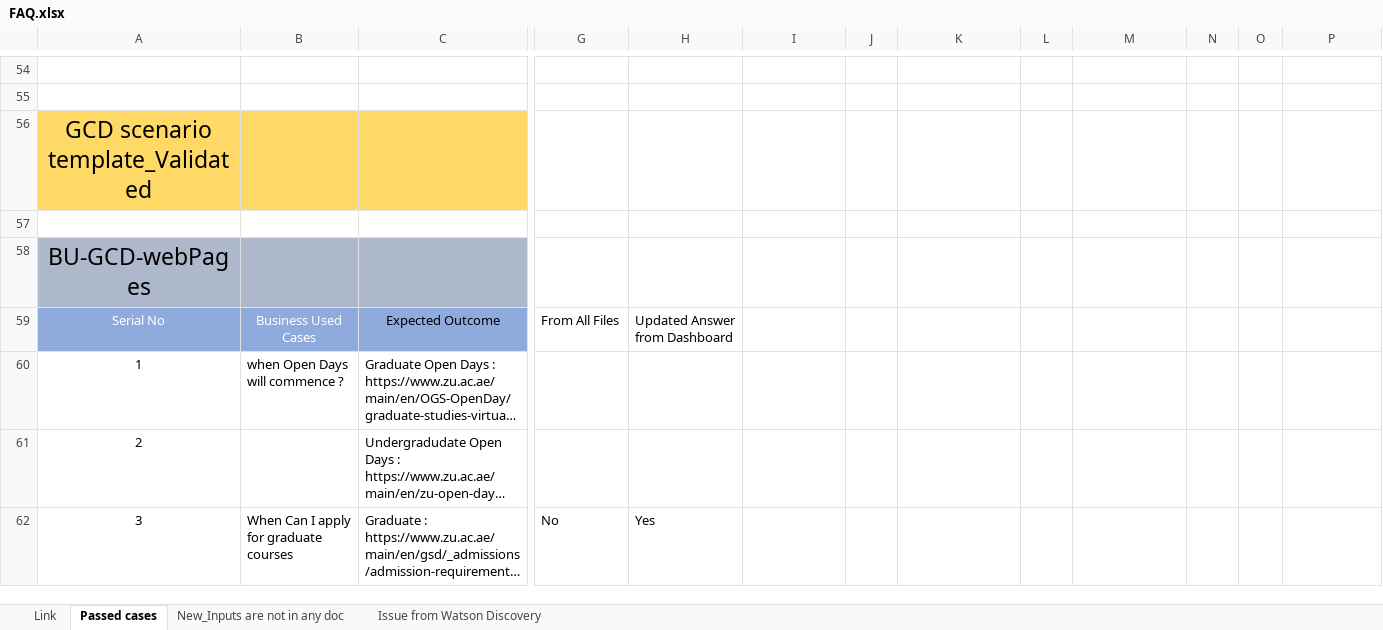
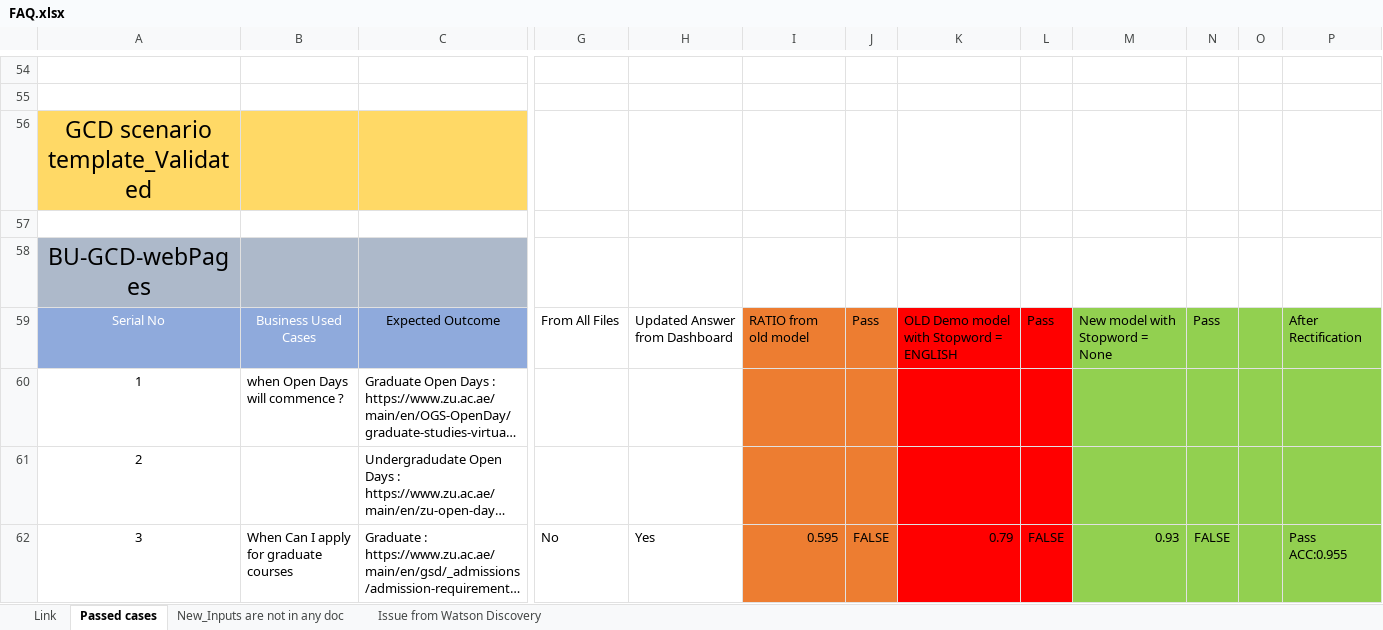
Before and after one commit to sohailsk10/Zayed-University-Chatbot, an Excel workbook: FAQ.xlsx, sheet Passed cases, drawn as a sheet; only a part is shown, gaps mark what is left out; long unchanged cells end in …; values as stored, in another font and other column widths than the file's, no borders; the diff covers the shown part only; the diff names each change by its address in the sheet, - before the commit and + after, or states it on an @@ line.

```diff
--- a/FAQ.xlsx (sheet Passed cases)
+++ b/FAQ.xlsx (sheet Passed cases)
-I59: (empty)
+I59: RATIO from old model
-I59:J62 fill: none
+I59:J62 fill: #ED7D31
-J59: (empty)
+J59: Pass
-K59: (empty)
+K59: OLD Demo model with Stopword = ENGLISH
-K59:L62 fill: none
+K59:L62 fill: #FF0000
-L59: (empty)
+L59: Pass
-M59: (empty)
+M59: New model with Stopword = None
-M59:P62 fill: none
+M59:P62 fill: #92D050
-N59: (empty)
+N59: Pass
-P59: (empty)
+P59: After Rectification
-I62: (empty)
+I62: 0.595
-J62: (empty)
+J62: FALSE
-K62: (empty)
+K62: 0.79
-L62: (empty)
+L62: FALSE
-M62: (empty)
+M62: 0.93
-N62: (empty)
+N62: FALSE
-P62: (empty)
+P62: Pass ACC:0.955
```
Also changed, not shown: 28 edited cells and cell formats elsewhere in this sheet, 7 other files.
